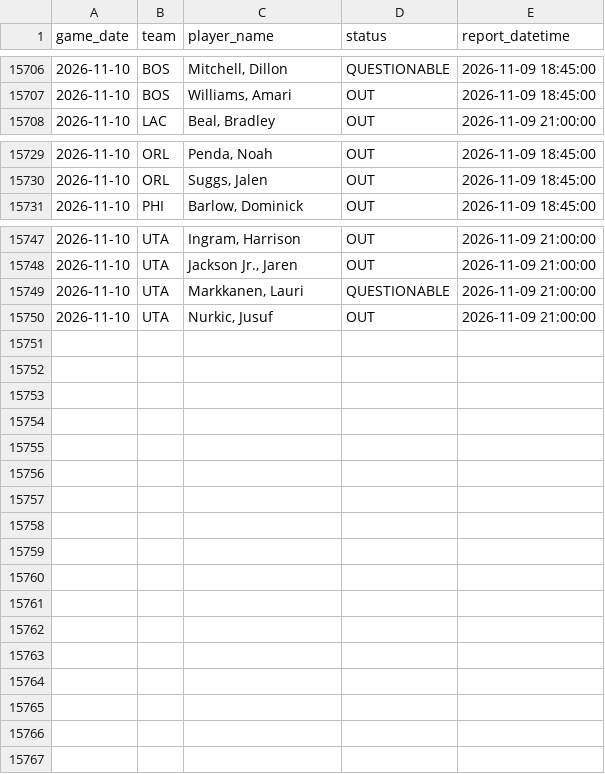
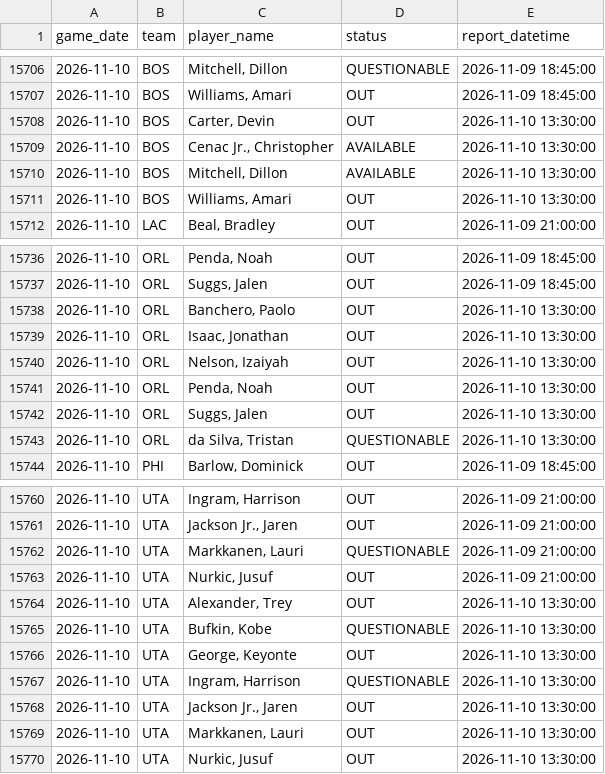
Before and after one commit to brianbzeng/nbamodel, a CSV file: data/raw/official_nba_injuries_players_live.csv, drawn as a sheet; only a part is shown, gaps mark what is left out; the diff covers the shown part only.

```diff
--- a/data/raw/official_nba_injuries_players_live.csv
+++ b/data/raw/official_nba_injuries_players_live.csv
@@ -15707,2 +15707,6 @@ game_date,team,player_name,status,report_datetime
 2026-11-10,BOS,"Williams, Amari",OUT,2026-11-09 18:45:00
+2026-11-10,BOS,"Carter, Devin",OUT,2026-11-10 13:30:00
+2026-11-10,BOS,"Cenac Jr., Christopher",AVAILABLE,2026-11-10 13:30:00
+2026-11-10,BOS,"Mitchell, Dillon",AVAILABLE,2026-11-10 13:30:00
+2026-11-10,BOS,"Williams, Amari",OUT,2026-11-10 13:30:00
 2026-11-10,LAC,"Beal, Bradley",OUT,2026-11-09 21:00:00
@@ -15730,2 +15737,8 @@ game_date,team,player_name,status,report_datetime
 2026-11-10,ORL,"Suggs, Jalen",OUT,2026-11-09 18:45:00
+2026-11-10,ORL,"Banchero, Paolo",OUT,2026-11-10 13:30:00
+2026-11-10,ORL,"Isaac, Jonathan",OUT,2026-11-10 13:30:00
+2026-11-10,ORL,"Nelson, Izaiyah",OUT,2026-11-10 13:30:00
+2026-11-10,ORL,"Penda, Noah",OUT,2026-11-10 13:30:00
+2026-11-10,ORL,"Suggs, Jalen",OUT,2026-11-10 13:30:00
+2026-11-10,ORL,"da Silva, Tristan",QUESTIONABLE,2026-11-10 13:30:00
 2026-11-10,PHI,"Barlow, Dominick",OUT,2026-11-09 18:45:00
@@ -15750 +15763,8 @@ game_date,team,player_name,status,report_datetime
 2026-11-10,UTA,"Nurkic, Jusuf",OUT,2026-11-09 21:00:00
+2026-11-10,UTA,"Alexander, Trey",OUT,2026-11-10 13:30:00
+2026-11-10,UTA,"Bufkin, Kobe",QUESTIONABLE,2026-11-10 13:30:00
+2026-11-10,UTA,"George, Keyonte",OUT,2026-11-10 13:30:00
+2026-11-10,UTA,"Ingram, Harrison",QUESTIONABLE,2026-11-10 13:30:00
+2026-11-10,UTA,"Jackson Jr., Jaren",OUT,2026-11-10 13:30:00
+2026-11-10,UTA,"Markkanen, Lauri",OUT,2026-11-10 13:30:00
+2026-11-10,UTA,"Nurkic, Jusuf",OUT,2026-11-10 13:30:00
```
Also changed, not shown: 3 added rows elsewhere in this file, data/raw/nba_daily_predictions.csv, data/raw/official_nba_injuries_by_team_live.csv.
